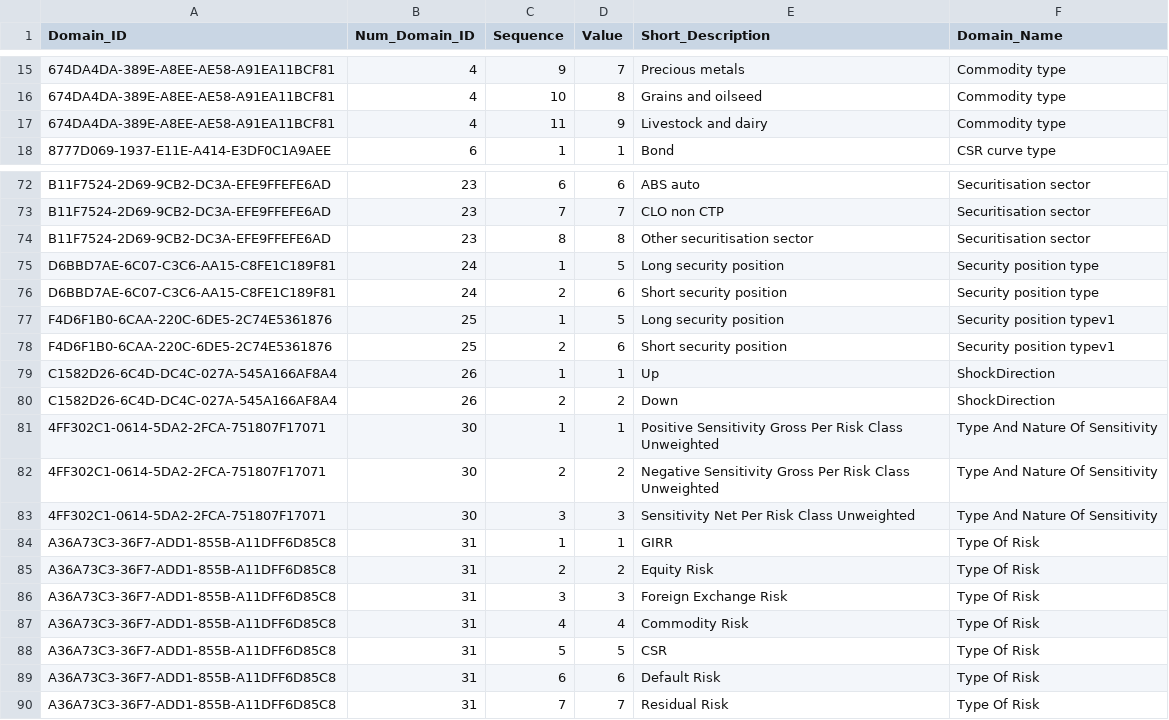
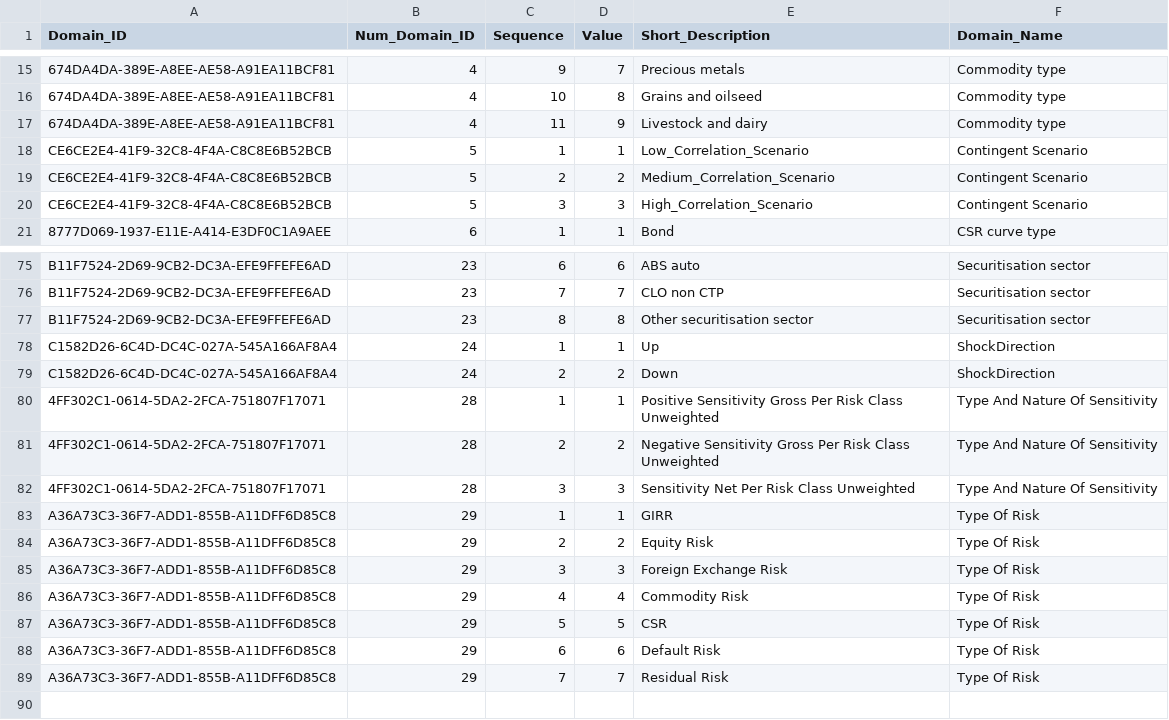
Before and after one commit to eclipse-efbt/efbt, a CSV file: openregspecs/python/resources/DM_Domain_AVT.csv, drawn as a sheet; only a part is shown, gaps mark what is left out; the diff covers the shown part only.

Commit message:
Create RPMN files from Python model #882
https://github.com/eclipse/efbt/issues/882

```diff
--- a/openregspecs/python/resources/DM_Domain_AVT.csv
+++ b/openregspecs/python/resources/DM_Domain_AVT.csv
@@ -17,0 +18,3 @@ Domain_ID,Num_Domain_ID,Sequence,Value,Short_Description,Domain_Name
+CE6CE2E4-41F9-32C8-4F4A-C8C8E6B52BCB,5,1,1,"Low_Correlation_Scenario","Contingent Scenario",
+CE6CE2E4-41F9-32C8-4F4A-C8C8E6B52BCB,5,2,2,"Medium_Correlation_Scenario","Contingent Scenario",
+CE6CE2E4-41F9-32C8-4F4A-C8C8E6B52BCB,5,3,3,"High_Correlation_Scenario","Contingent Scenario",
@@ -75,16 +78,12 @@ B11F7524-2D69-9CB2-DC3A-EFE9FFEFE6AD,23,8,8,Other securitisation sector,Securiti
-D6BBD7AE-6C07-C3C6-AA15-C8FE1C189F81,24,1,5,Long security position,Security position type
-D6BBD7AE-6C07-C3C6-AA15-C8FE1C189F81,24,2,6,Short security position,Security position type
-F4D6F1B0-6CAA-220C-6DE5-2C74E5361876,25,1,5,Long security position,Security position typev1
-F4D6F1B0-6CAA-220C-6DE5-2C74E5361876,25,2,6,Short security position,Security position typev1
-C1582D26-6C4D-DC4C-027A-545A166AF8A4,26,1,1,Up,ShockDirection
-C1582D26-6C4D-DC4C-027A-545A166AF8A4,26,2,2,Down,ShockDirection
-4FF302C1-0614-5DA2-2FCA-751807F17071,30,1,1,Positive Sensitivity Gross Per Risk Class Unweighted,Type And Nature Of Sensitivity
-4FF302C1-0614-5DA2-2FCA-751807F17071,30,2,2,Negative Sensitivity Gross Per Risk Class Unweighted,Type And Nature Of Sensitivity
-4FF302C1-0614-5DA2-2FCA-751807F17071,30,3,3,Sensitivity Net Per Risk Class Unweighted,Type And Nature Of Sensitivity
-A36A73C3-36F7-ADD1-855B-A11DFF6D85C8,31,1,1,GIRR,Type Of Risk
-A36A73C3-36F7-ADD1-855B-A11DFF6D85C8,31,2,2,Equity Risk,Type Of Risk
-A36A73C3-36F7-ADD1-855B-A11DFF6D85C8,31,3,3,Foreign Exchange Risk,Type Of Risk
-A36A73C3-36F7-ADD1-855B-A11DFF6D85C8,31,4,4,Commodity Risk,Type Of Risk
-A36A73C3-36F7-ADD1-855B-A11DFF6D85C8,31,5,5,CSR,Type Of Risk
-A36A73C3-36F7-ADD1-855B-A11DFF6D85C8,31,6,6,Default Risk,Type Of Risk
-A36A73C3-36F7-ADD1-855B-A11DFF6D85C8,31,7,7,Residual Risk,Type Of Risk
+C1582D26-6C4D-DC4C-027A-545A166AF8A4,24,1,1,"Up","ShockDirection",
+C1582D26-6C4D-DC4C-027A-545A166AF8A4,24,2,2,"Down","ShockDirection",
+4FF302C1-0614-5DA2-2FCA-751807F17071,28,1,1,"Positive Sensitivity Gross Per Risk Class Unweighted","Type And Nature Of Sensitivity",
+4FF302C1-0614-5DA2-2FCA-751807F17071,28,2,2,"Negative Sensitivity Gross Per Risk Class Unweighted","Type And Nature Of Sensitivity",
+4FF302C1-0614-5DA2-2FCA-751807F17071,28,3,3,"Sensitivity Net Per Risk Class Unweighted","Type And Nature Of Sensitivity",
+A36A73C3-36F7-ADD1-855B-A11DFF6D85C8,29,1,1,"GIRR","Type Of Risk",
+A36A73C3-36F7-ADD1-855B-A11DFF6D85C8,29,2,2,"Equity Risk","Type Of Risk",
+A36A73C3-36F7-ADD1-855B-A11DFF6D85C8,29,3,3,"Foreign Exchange Risk","Type Of Risk",
+A36A73C3-36F7-ADD1-855B-A11DFF6D85C8,29,4,4,"Commodity Risk","Type Of Risk",
+A36A73C3-36F7-ADD1-855B-A11DFF6D85C8,29,5,5,"CSR","Type Of Risk",
+A36A73C3-36F7-ADD1-855B-A11DFF6D85C8,29,6,6,"Default Risk","Type Of Risk",
+A36A73C3-36F7-ADD1-855B-A11DFF6D85C8,29,7,7,"Residual Risk","Type Of Risk",
```
Also changed, not shown: 7 edited cells elsewhere in this file, 9 other files.
